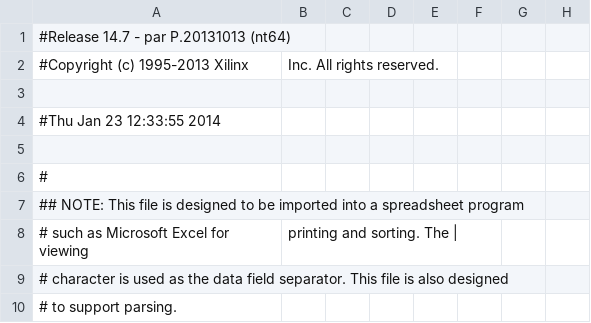
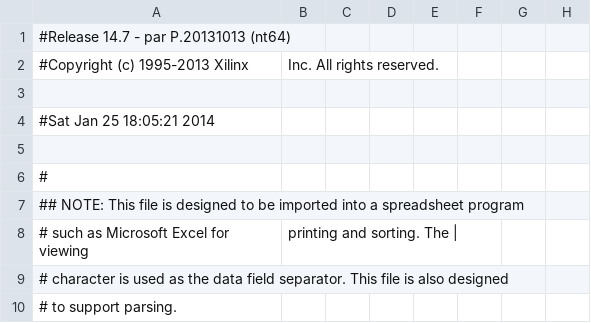
Before and after one commit to rhodeser/freezing-nemesis, a CSV file: xilinx/Nexys3fpga_pad.csv, drawn as a sheet; only a part is shown; the diff names each change by its address in the sheet, - before the commit and + after, or states it on an @@ line.

```diff
--- a/xilinx/Nexys3fpga_pad.csv
+++ b/xilinx/Nexys3fpga_pad.csv
-A4: #Thu Jan 23 12:33:55 2014
+A4: #Sat Jan 25 18:05:21 2014
```
Also changed, not shown: 38 other files.
